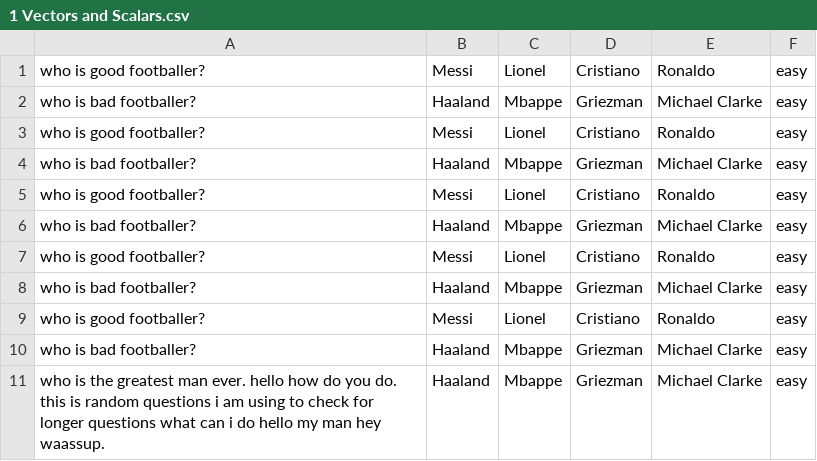
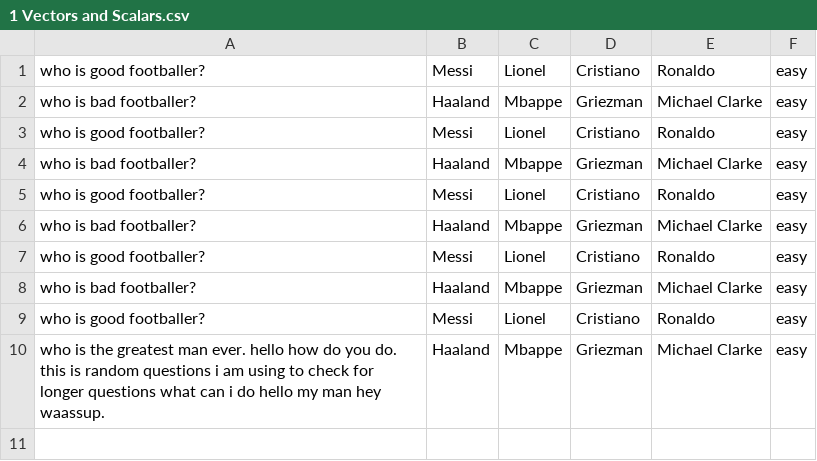
Before and after one commit to vepaan/Note-Ninja, a CSV file: static/questions/physics/1 Vectors and Scalars.csv, drawn as a sheet; the diff names each change by its address in the sheet, - before the commit and + after, or states it on an @@ line.

```diff
--- a/static/questions/physics/1 Vectors and Scalars.csv
+++ b/static/questions/physics/1 Vectors and Scalars.csv
-row 10: who is bad footballer? | Haaland | Mbappe | Griezman | Michael Clarke | easy
```
Also changed, not shown: 1 other file.
